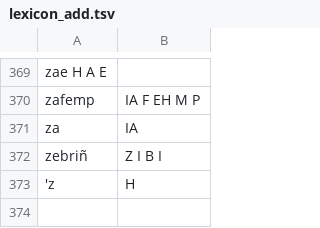
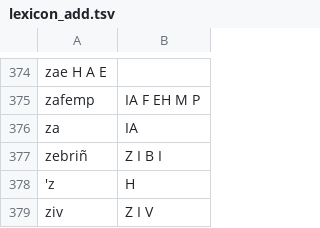
Before and after one commit to gweltou/ostilhou, a TSV file: ostilhou/asr/lexicon_add.tsv, drawn as a sheet; only a part is shown, gaps mark what is left out; the diff covers the shown part only.

```diff
--- a/ostilhou/asr/lexicon_add.tsv
+++ b/ostilhou/asr/lexicon_add.tsv
@@ -373 +378,2 @@ zebriñ	Z I B I
 'z	H
+ziv	Z I V
```
Also changed, not shown: 5 added rows elsewhere in this file, ostilhou/asr/postproc_sub.tsv, ostilhou/dicts/first_names.tsv, 18 other files.
